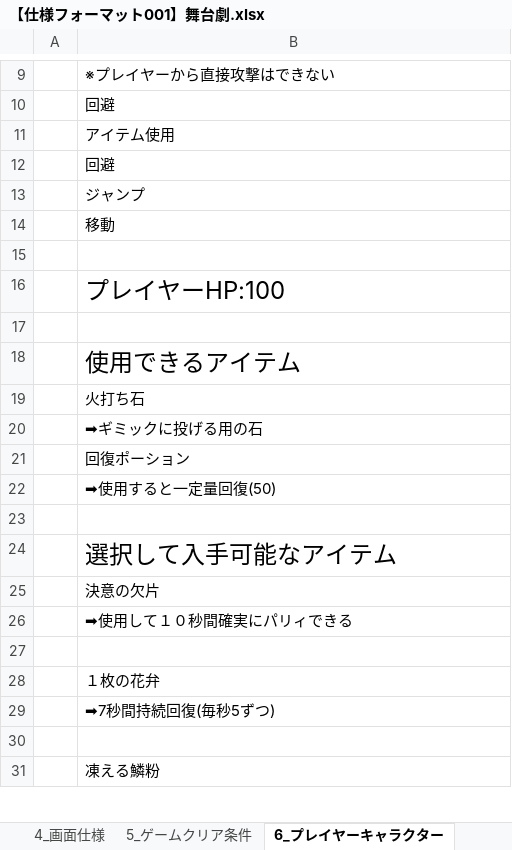
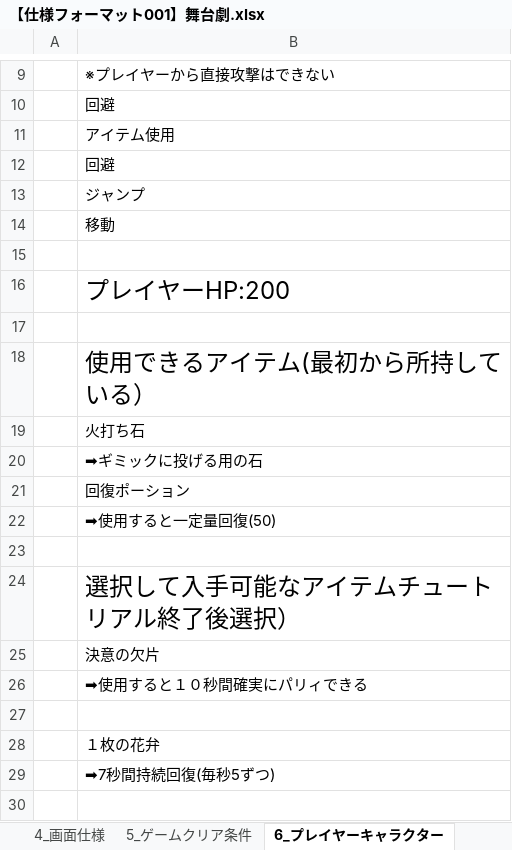
Before and after one commit to KY0614/ENDLESS_ENCORE, an Excel workbook: 概要/【仕様フォーマット001】舞台劇.xlsx, sheet 6_プレイヤーキャラクター, drawn as a sheet; only a part is shown, gaps mark what is left out; the shorter side is filled out with more unchanged rows; values as stored, in another font and other column widths than the file's, no borders; the diff names each change by its address in the sheet, - before the commit and + after, or states it on an @@ line.

```diff
--- a/概要/【仕様フォーマット001】舞台劇.xlsx (sheet 6_プレイヤーキャラクター)
+++ b/概要/【仕様フォーマット001】舞台劇.xlsx (sheet 6_プレイヤーキャラクター)
-B16: プレイヤーHP:100
+B16: プレイヤーHP:200
-B18: 使用できるアイテム
+B18: 使用できるアイテム(最初から所持している）
-B24: 選択して入手可能なアイテム
+B24: 選択して入手可能なアイテムチュートリアル終了後選択）
-B26: ➡使用して１０秒間確実にパリィできる
+B26: ➡使用すると１０秒間確実にパリィできる
```
Also changed, not shown: sheet 2_概要, sheet 1_更新履歴, 9 other files.
